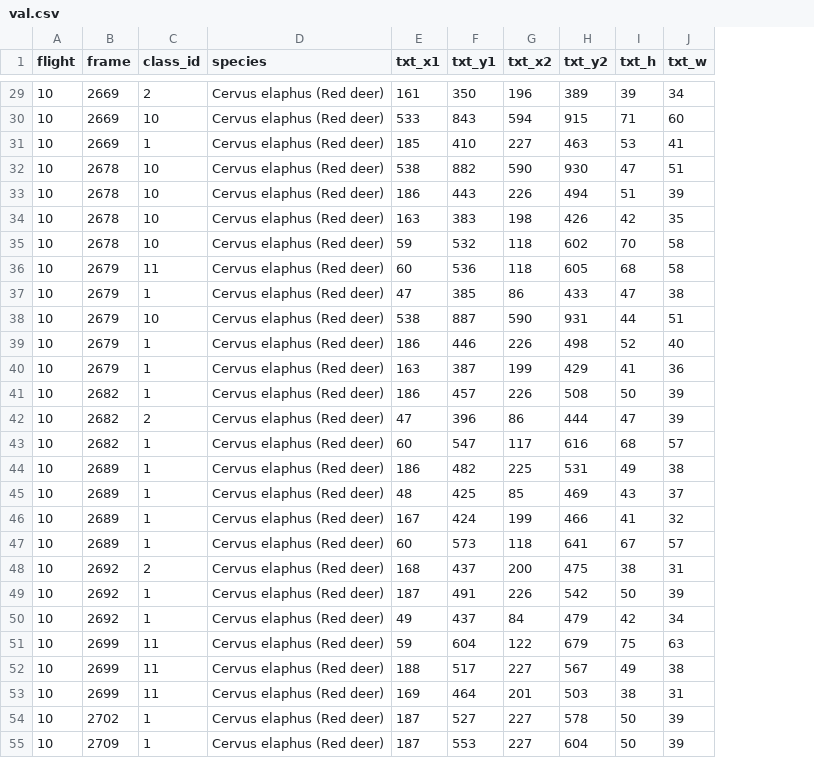
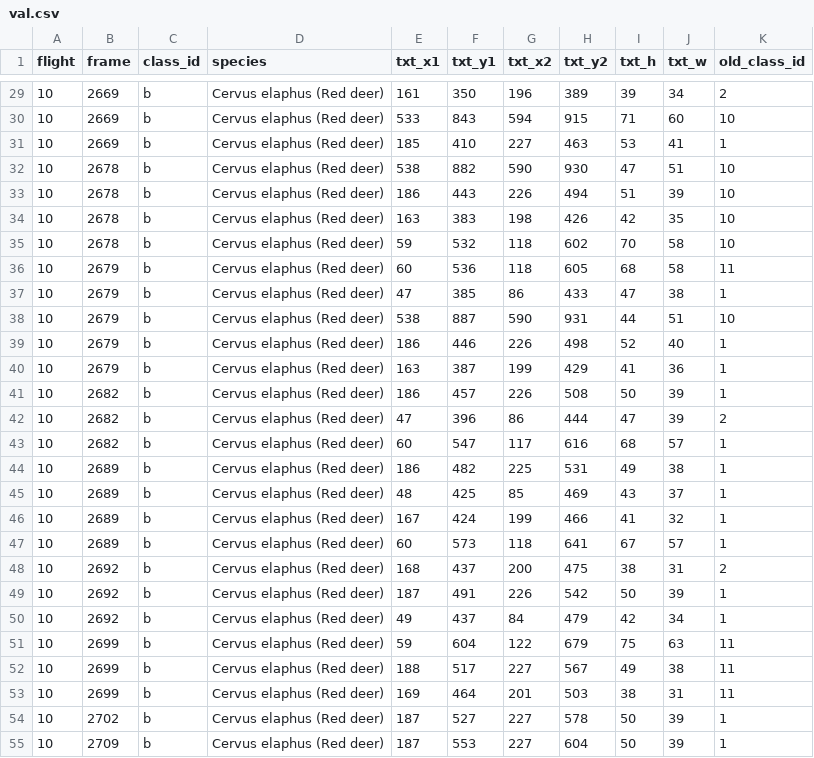
Before and after one commit to jonas-gstoettenmayr/CIV4-WhoS-Where, a CSV file: data/bounding_boxes_with_labels/val.csv, drawn as a sheet; only a part is shown, gaps mark what is left out; the diff covers the shown part only; the diff names each change by its address in the sheet, - before the commit and + after, or states it on an @@ line.

```diff
--- a/data/bounding_boxes_with_labels/val.csv
+++ b/data/bounding_boxes_with_labels/val.csv
+column K (old_class_id), rows 29-55: 2 | 10 | 1 | 10 | 10 | 10 | 10 | 11 | 1 | 10 | 1 | 1 | 1 | 2 | 1 | 1 | 1 | 1 | 1 | 2 | 1 | 1 | 11 | 11 | 11 | 1 | 1
-C29 (class_id): 2
+C29 (class_id): b
-C30 (class_id): 10
+C30 (class_id): b
-C31 (class_id): 1
+C31 (class_id): b
-C32:C35 (class_id): 10
+C32:C35 (class_id): b
-C36 (class_id): 11
+C36 (class_id): b
-C37 (class_id): 1
+C37 (class_id): b
-C38 (class_id): 10
+C38 (class_id): b
-C39:C41 (class_id): 1
+C39:C41 (class_id): b
-C42 (class_id): 2
+C42 (class_id): b
-C43:C47 (class_id): 1
+C43:C47 (class_id): b
-C48 (class_id): 2
+C48 (class_id): b
-C49:C50 (class_id): 1
+C49:C50 (class_id): b
-C51:C53 (class_id): 11
+C51:C53 (class_id): b
-C54:C55 (class_id): 1
+C54:C55 (class_id): b
```
Also changed, not shown: 67 edited cells elsewhere in this file, data/bounding_boxes_with_labels/test.csv, 11 other files.
